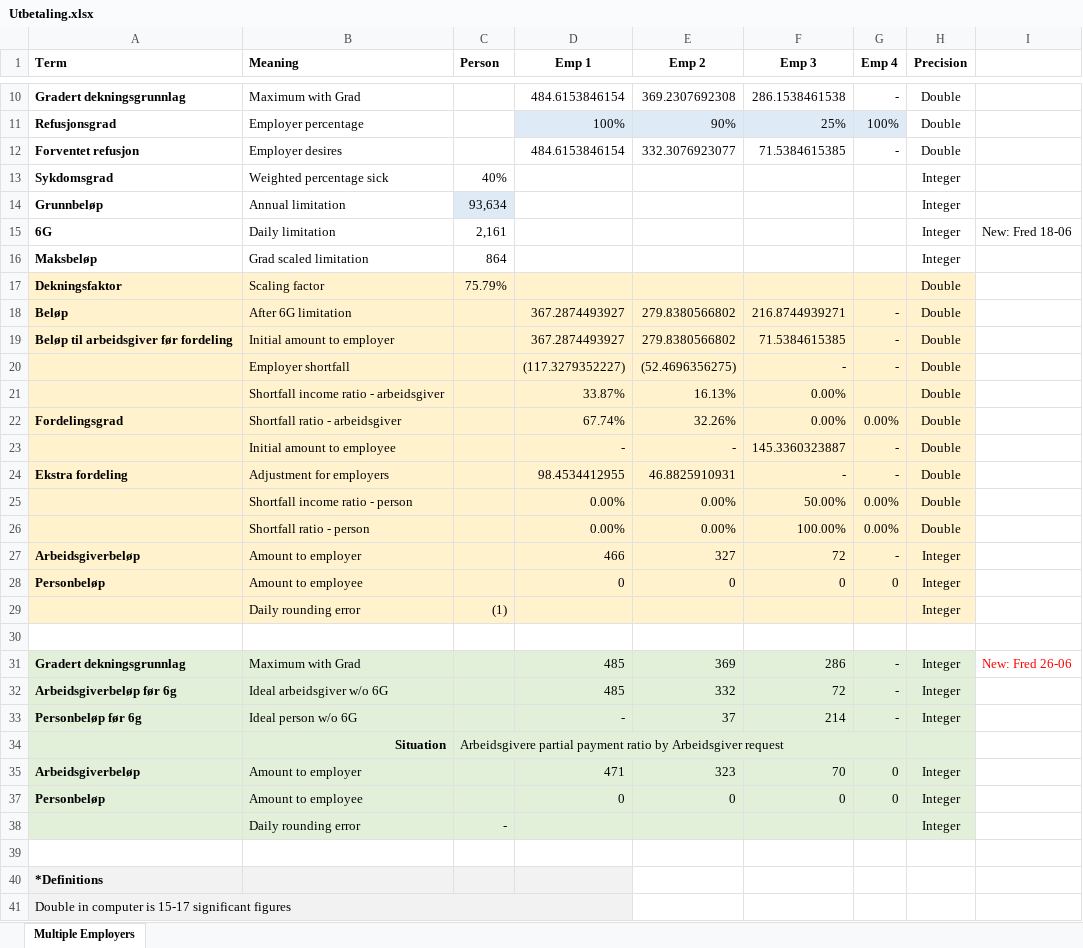
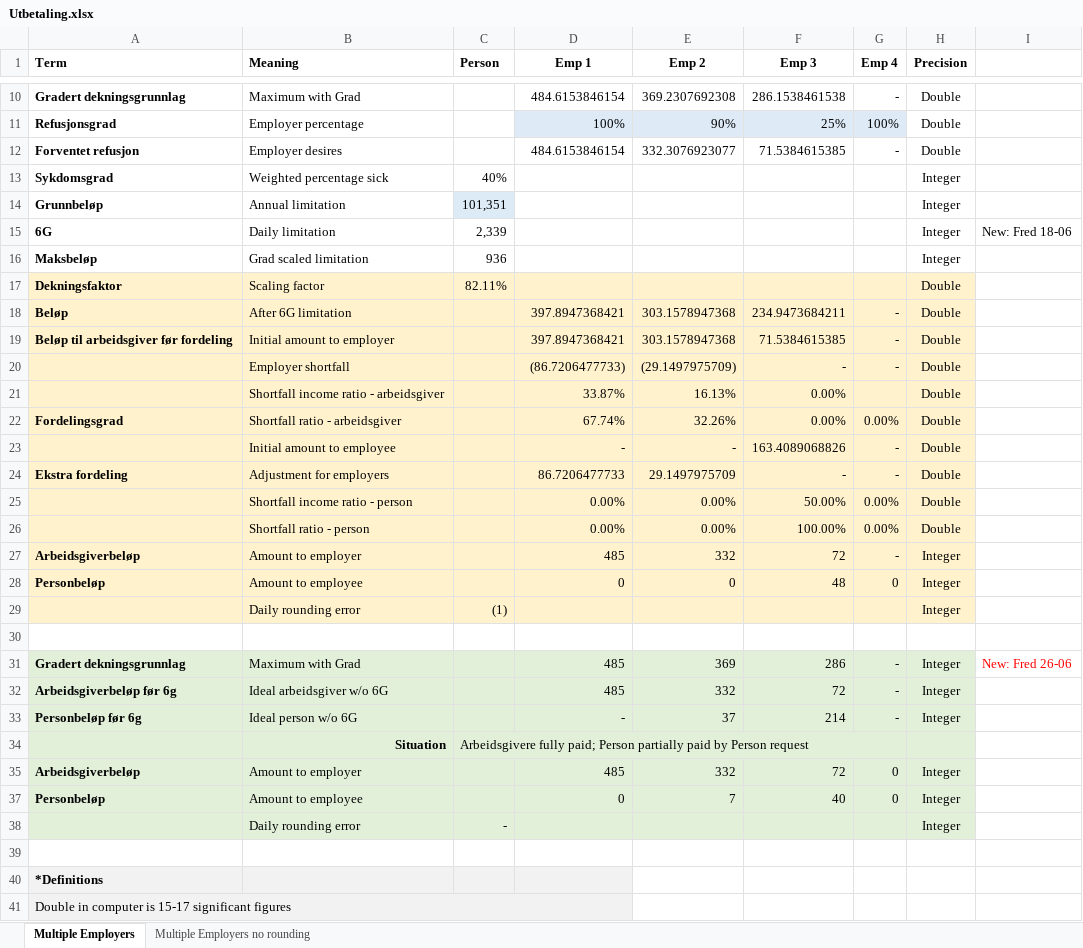
Before and after one commit to navikt/helse-spleis, an Excel workbook: doc/okonomi/Utbetaling.xlsx, sheet Multiple Employers, drawn as a sheet; only a part is shown, gaps mark what is left out; values as stored, in another font and other column widths than the file's, no borders; the diff names each change by its address in the sheet, - before the commit and + after, or states it on an @@ line.

```diff
--- a/doc/okonomi/Utbetaling.xlsx (sheet Multiple Employers)
+++ b/doc/okonomi/Utbetaling.xlsx (sheet Multiple Employers)
+sheet tab: Multiple Employers no rounding
-C14 (Person): 93,634
+C14 (Person): 101,351
-C15 (Person): 2,161
+C15 (Person): 2,339
-C16 (Person): 864
+C16 (Person): 936
-C17 (Person): 75.79%
+C17 (Person): 82.11%
-D18:D19 (Emp 1): 367.2874493927
+D18:D19 (Emp 1): 397.8947368421
-E18:E19 (Emp 2): 279.8380566802
+E18:E19 (Emp 2): 303.1578947368
-F18 (Emp 3): 216.8744939271
+F18 (Emp 3): 234.9473684211
-D20 (Emp 1): (117.3279352227)
+D20 (Emp 1): (86.7206477733)
-E20 (Emp 2): (52.4696356275)
+E20 (Emp 2): (29.1497975709)
-F23 (Emp 3): 145.3360323887
+F23 (Emp 3): 163.4089068826
-D24 (Emp 1): 98.4534412955
+D24 (Emp 1): 86.7206477733
-E24 (Emp 2): 46.8825910931
+E24 (Emp 2): 29.1497975709
-D27 (Emp 1): 466
+D27 (Emp 1): 485
-E27 (Emp 2): 327
+E27 (Emp 2): 332
-F28 (Emp 3): 0
+F28 (Emp 3): 48
-C34 (Person): Arbeidsgivere partial payment ratio by Arbeidsgiver request
+C34 (Person): Arbeidsgivere fully paid; Person partially paid by Person request
-D35 (Emp 1): 471
+D35 (Emp 1): 485
-E35 (Emp 2): 323
+E35 (Emp 2): 332
-F35 (Emp 3): 70
+F35 (Emp 3): 72
-E37 (Emp 2): 0
+E37 (Emp 2): 7
-F37 (Emp 3): 0
+F37 (Emp 3): 40
```
Also changed, not shown: hidden cells.
